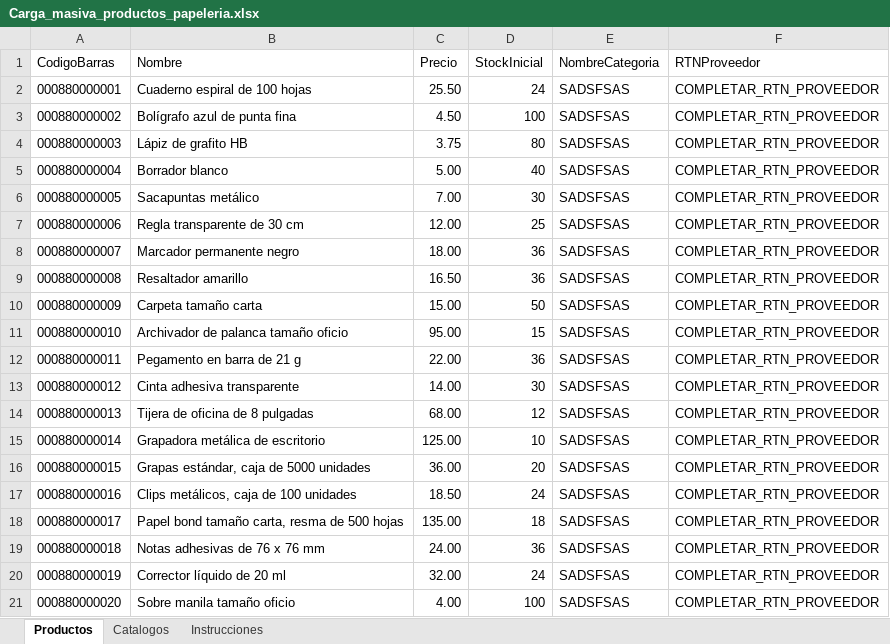
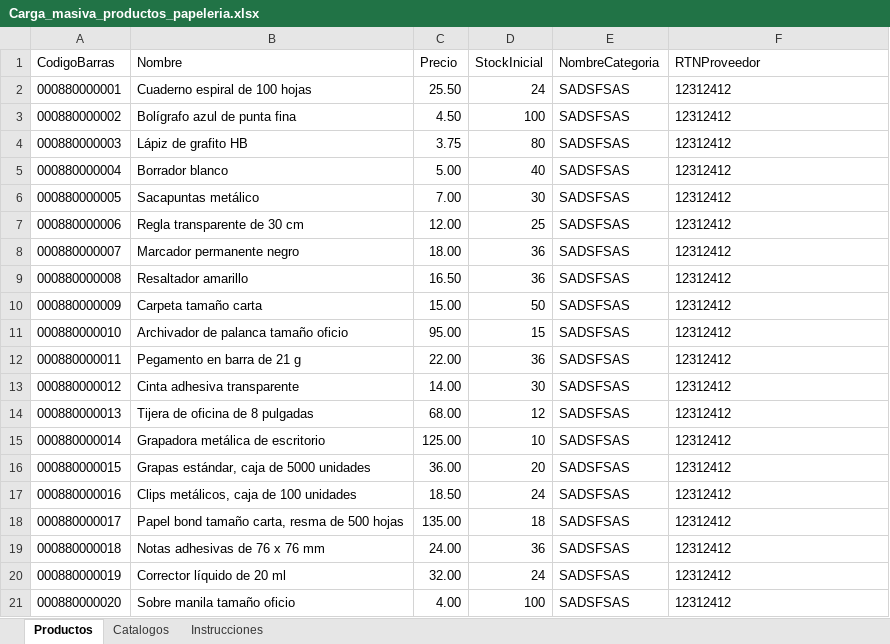
Before and after one commit to AnibalR17/Sistema_ERP-EquipoZAACC, an Excel workbook: Datos/Plantillas/Carga_masiva_productos_papeleria.xlsx, sheet Productos, drawn as a sheet; values as stored, in another font and other column widths than the file's, no borders; table styles not drawn; the diff names each change by its address in the sheet, - before the commit and + after, or states it on an @@ line.

```diff
--- a/Datos/Plantillas/Carga_masiva_productos_papeleria.xlsx (sheet Productos)
+++ b/Datos/Plantillas/Carga_masiva_productos_papeleria.xlsx (sheet Productos)
-F2:F21 (RTNProveedor): COMPLETAR_RTN_PROVEEDOR
+F2:F21 (RTNProveedor): 12312412
```
Also changed, not shown: 12 other files.
